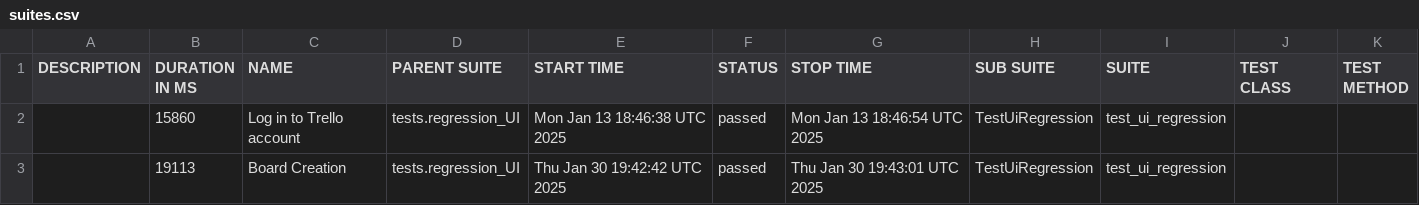
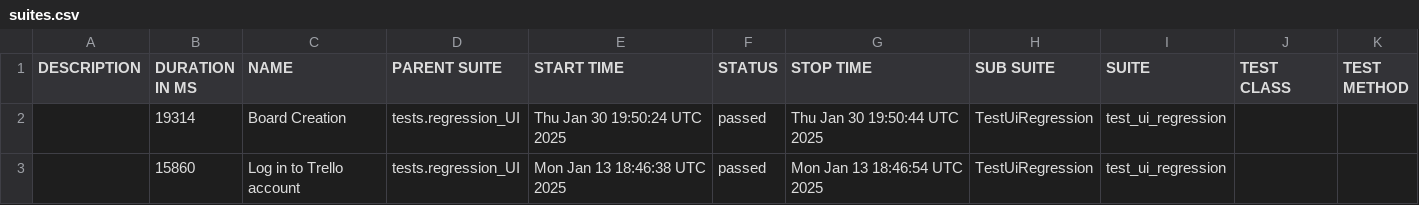
Before and after one commit to vkqapro/pythonPlaywright, a CSV file: data/suites.csv, drawn as a sheet.

```diff
--- a/data/suites.csv
+++ b/data/suites.csv
@@ -1,3 +1,3 @@
 "DESCRIPTION","DURATION IN MS","NAME","PARENT SUITE","START TIME","STATUS","STOP TIME","SUB SUITE","SUITE","TEST CLASS","TEST METHOD"
+"","19314","Board Creation","tests.regression_UI","Thu Jan 30 19:50:24 UTC 2025","passed","Thu Jan 30 19:50:44 UTC 2025","TestUiRegression","test_ui_regression","",""
 "","15860","Log in to Trello account","tests.regression_UI","Mon Jan 13 18:46:38 UTC 2025","passed","Mon Jan 13 18:46:54 UTC 2025","TestUiRegression","test_ui_regression","",""
-"","19113","Board Creation","tests.regression_UI","Thu Jan 30 19:42:42 UTC 2025","passed","Thu Jan 30 19:43:01 UTC 2025","TestUiRegression","test_ui_regression","",""
```
Also changed, not shown: 26 other files.
